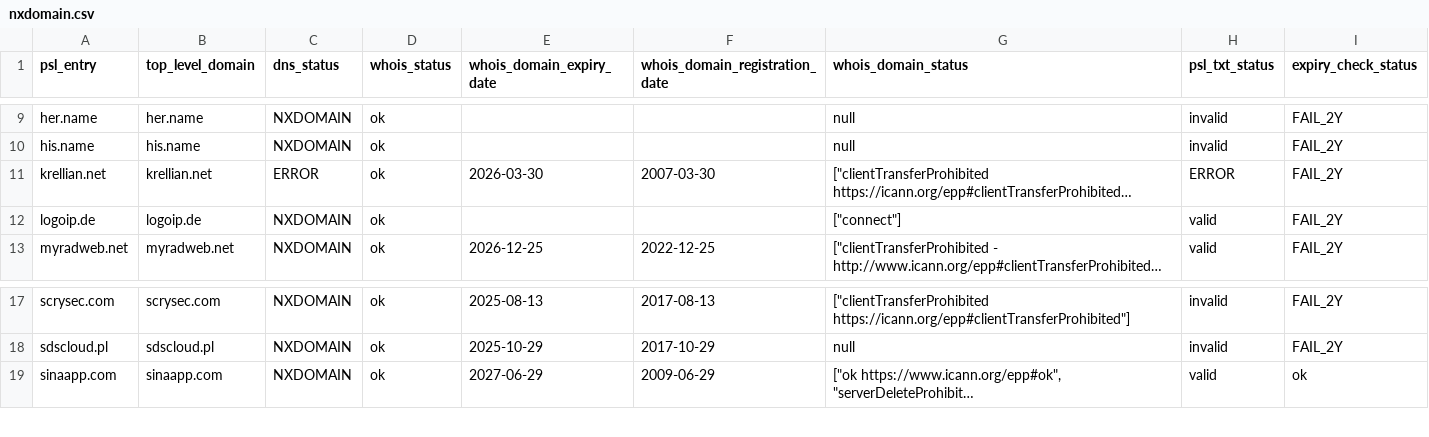
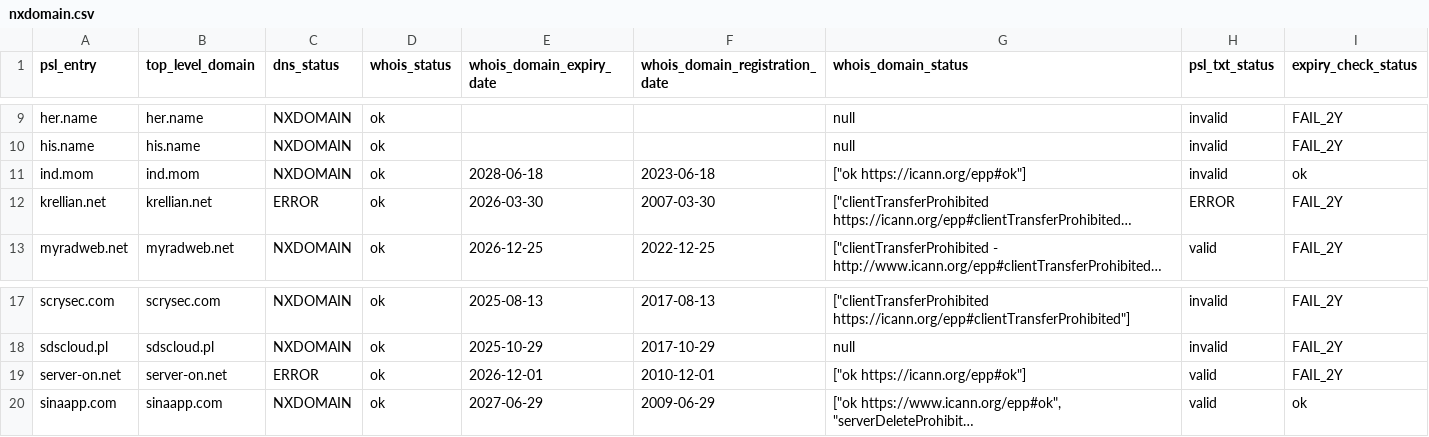
Before and after one commit to groundcat/PSL-private-domains-checker, a CSV file: data/nxdomain.csv, drawn as a sheet; only a part is shown, gaps mark what is left out; long unchanged cells end in …; removed rows and columns are numbered as before the commit, all else as after; the diff names each change by its address in the sheet, - before the commit and + after, or states it on an @@ line.

```diff
--- a/data/nxdomain.csv
+++ b/data/nxdomain.csv
+row 11: ind.mom | ind.mom | NXDOMAIN | ok | 2028-06-18 | 2023-06-18 | ["ok https://icann.org/epp#ok"] | invalid | ok
-row 12: logoip.de | logoip.de | NXDOMAIN | ok |  |  | ["connect"] | valid | FAIL_2Y
+row 19: server-on.net | server-on.net | ERROR | ok | 2026-12-01 | 2010-12-01 | ["ok https://icann.org/epp#ok"] | valid | FAIL_2Y
```
Also changed, not shown: data/all.csv, data/expiry_less_than_2yrs.csv, 1 other file.
